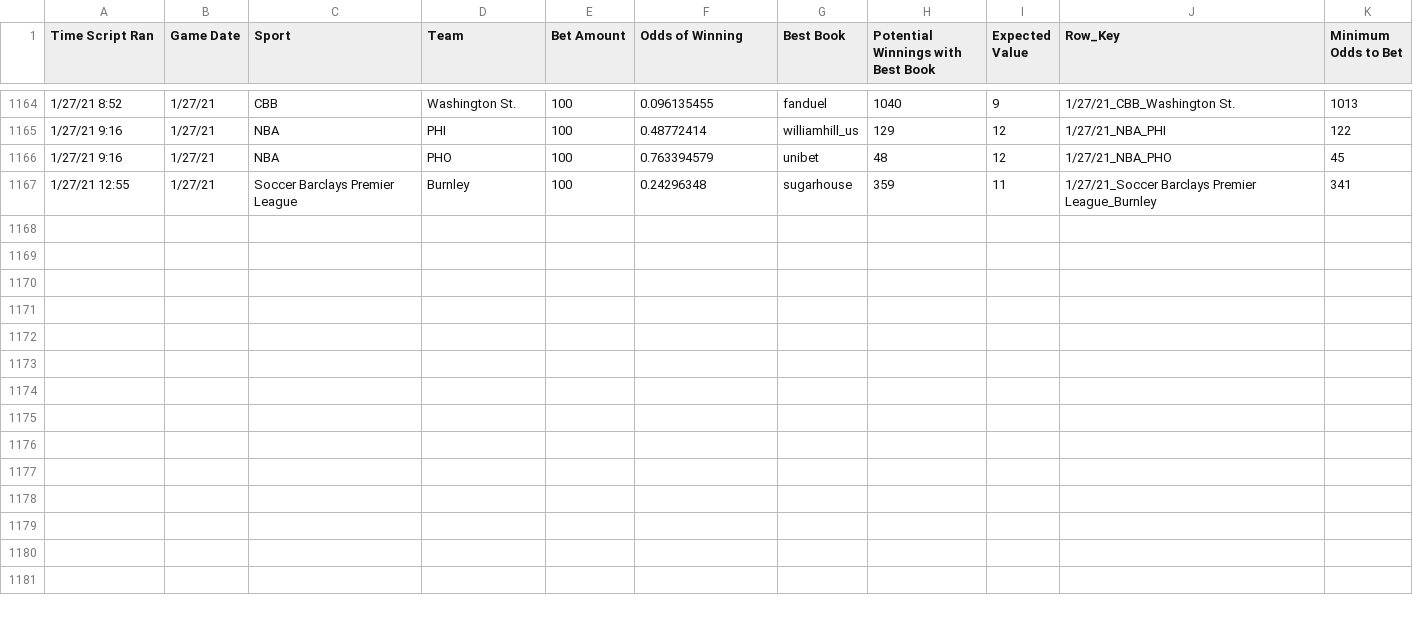
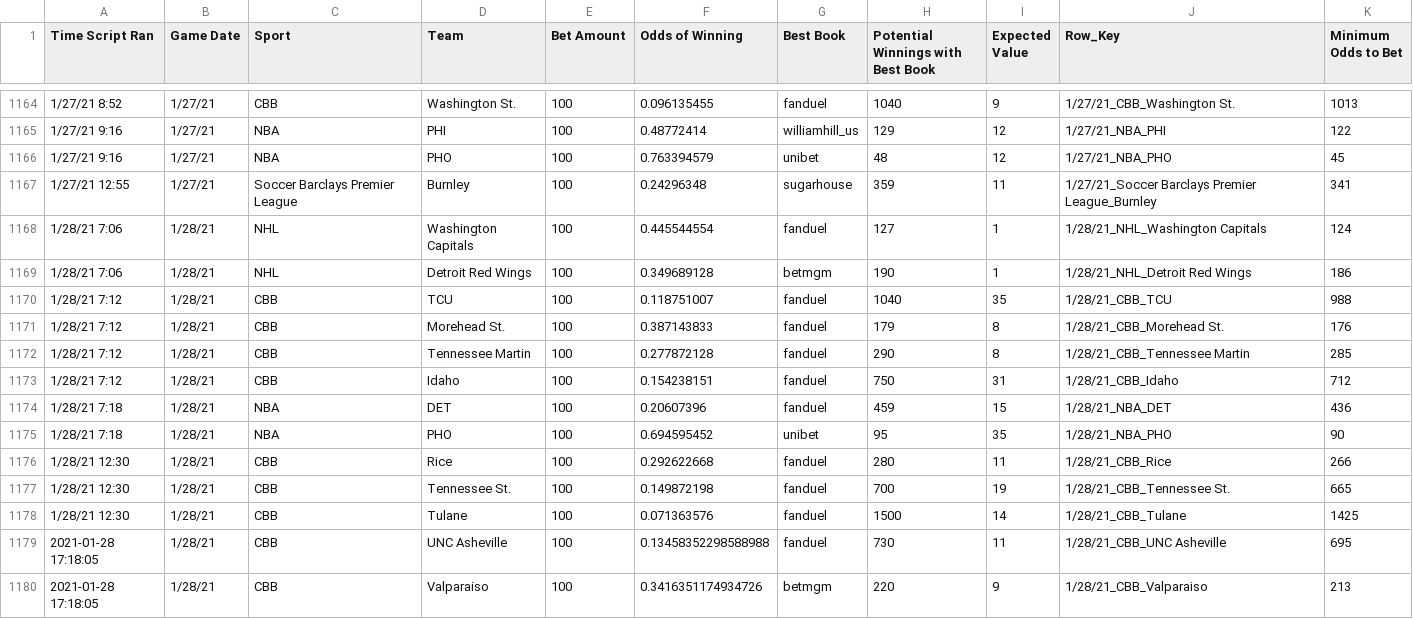
Before and after one commit to zlessner/Sports-Odds-Model, a CSV file: model/bets.csv, drawn as a sheet; only a part is shown, gaps mark what is left out.

```diff
--- a/model/bets.csv
+++ b/model/bets.csv
@@ -1167 +1167,14 @@ Time Script Ran,Game Date,Sport,Team,Bet Amount,Odds of Winning,Best Book,Potent
 1/27/21 12:55,1/27/21,Soccer Barclays Premier League,Burnley,100,0.24296348,sugarhouse,359,11,1/27/21_Soccer Barclays Premier League_Burnley,341
+1/28/21 7:06,1/28/21,NHL,Washington Capitals,100,0.445544554,fanduel,127,1,1/28/21_NHL_Washington Capitals,124
+1/28/21 7:06,1/28/21,NHL,Detroit Red Wings,100,0.349689128,betmgm,190,1,1/28/21_NHL_Detroit Red Wings,186
+1/28/21 7:12,1/28/21,CBB,TCU,100,0.118751007,fanduel,1040,35,1/28/21_CBB_TCU,988
+1/28/21 7:12,1/28/21,CBB,Morehead St.,100,0.387143833,fanduel,179,8,1/28/21_CBB_Morehead St.,176
+1/28/21 7:12,1/28/21,CBB,Tennessee Martin,100,0.277872128,fanduel,290,8,1/28/21_CBB_Tennessee Martin,285
+1/28/21 7:12,1/28/21,CBB,Idaho,100,0.154238151,fanduel,750,31,1/28/21_CBB_Idaho,712
+1/28/21 7:18,1/28/21,NBA,DET,100,0.20607396,fanduel,459,15,1/28/21_NBA_DET,436
+1/28/21 7:18,1/28/21,NBA,PHO,100,0.694595452,unibet,95,35,1/28/21_NBA_PHO,90
+1/28/21 12:30,1/28/21,CBB,Rice,100,0.292622668,fanduel,280,11,1/28/21_CBB_Rice,266
+1/28/21 12:30,1/28/21,CBB,Tennessee St.,100,0.149872198,fanduel,700,19,1/28/21_CBB_Tennessee St.,665
+1/28/21 12:30,1/28/21,CBB,Tulane,100,0.071363576,fanduel,1500,14,1/28/21_CBB_Tulane,1425
+2021-01-28 17:18:05,1/28/21,CBB,UNC Asheville,100,0.13458352298588988,fanduel,730,11,1/28/21_CBB_UNC Asheville,695
+2021-01-28 17:18:05,1/28/21,CBB,Valparaiso,100,0.3416351174934726,betmgm,220,9,1/28/21_CBB_Valparaiso,213
```
Also changed, not shown: model/betResults.csv, model/nba.csv, 8 other files.
